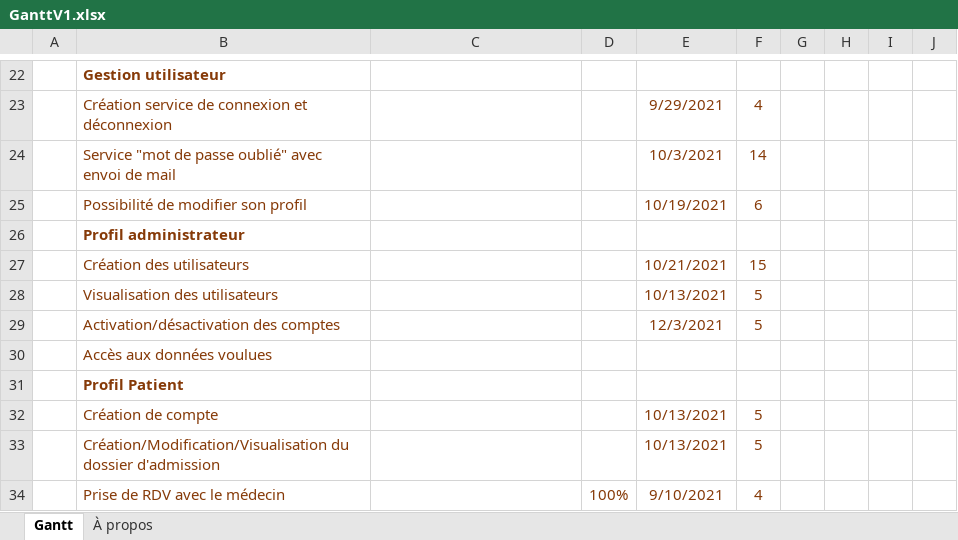
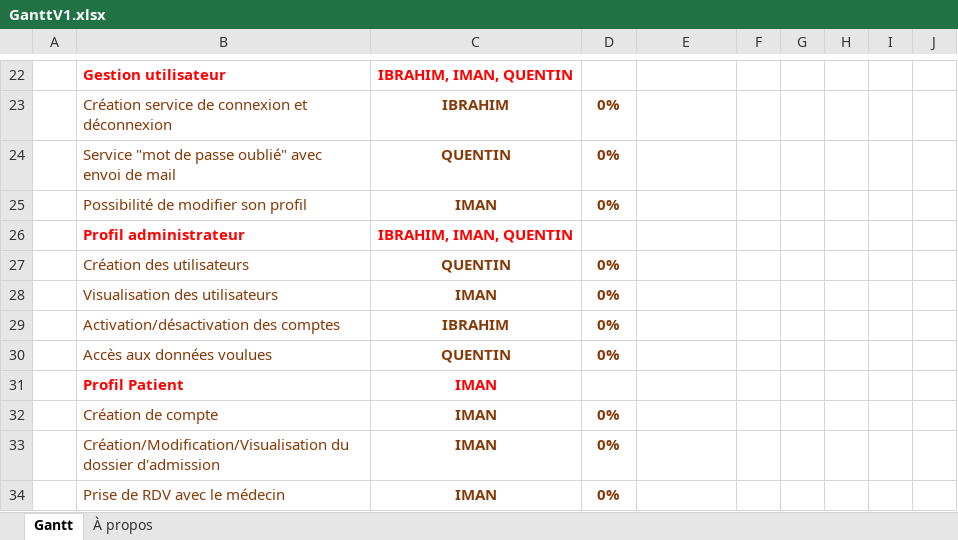
Before and after one commit to bambaibrahim02/projet_hsp, an Excel workbook: GanttV1.xlsx, sheet Gantt, drawn as a sheet; only a part is shown, gaps mark what is left out; values as stored, in another font and other column widths than the file's, no borders; charts and pictures and conditional formats and table styles not drawn; the diff covers the shown part only; the diff names each change by its address in the sheet, - before the commit and + after, or states it on an @@ line.

Commit message:
Gantt à jour

```diff
--- a/GanttV1.xlsx (sheet Gantt)
+++ b/GanttV1.xlsx (sheet Gantt)
-B22 text colour: #863A08
+B22 text colour: #FF0000
-C22: (empty)
+C22: IBRAHIM, IMAN, QUENTIN
-C23: (empty)
+C23: IBRAHIM
-D23:D25: (empty)
+D23:D25: 0%
-E23: 9/29/2021
+E23: (empty)
-F23: 4
+F23: (empty)
-C24: (empty)
+C24: QUENTIN
-E24: 10/3/2021
+E24: (empty)
-F24: 14
+F24: (empty)
-C25: (empty)
+C25: IMAN
-E25: 10/19/2021
+E25: (empty)
-F25: 6
+F25: (empty)
-B26 text colour: #863A08
+B26 text colour: #FF0000
-C26: (empty)
+C26: IBRAHIM, IMAN, QUENTIN
-C27: (empty)
+C27: QUENTIN
-D27:D30: (empty)
+D27:D30: 0%
-E27: 10/21/2021
+E27: (empty)
-F27: 15
+F27: (empty)
-C28: (empty)
+C28: IMAN
-E28: 10/13/2021
+E28: (empty)
-F28:F29: 5
+F28:F29: (empty)
-C29: (empty)
+C29: IBRAHIM
-E29: 12/3/2021
+E29: (empty)
-C30: (empty)
+C30: QUENTIN
-B31 text colour: #863A08
+B31 text colour: #FF0000
-C31:C34: (empty)
+C31:C34: IMAN
-D32:D33: (empty)
+D32:D33: 0%
-E32:E33: 10/13/2021
+E32:E33: (empty)
-F32:F33: 5
+F32:F33: (empty)
-D34: 100%
+D34: 0%
-D34 bold: off
+D34 bold: on
-E34: 9/10/2021
+E34: (empty)
-F34: 4
+F34: (empty)
```
Also changed, not shown: 62 edited cells and cell formats elsewhere in this sheet.
